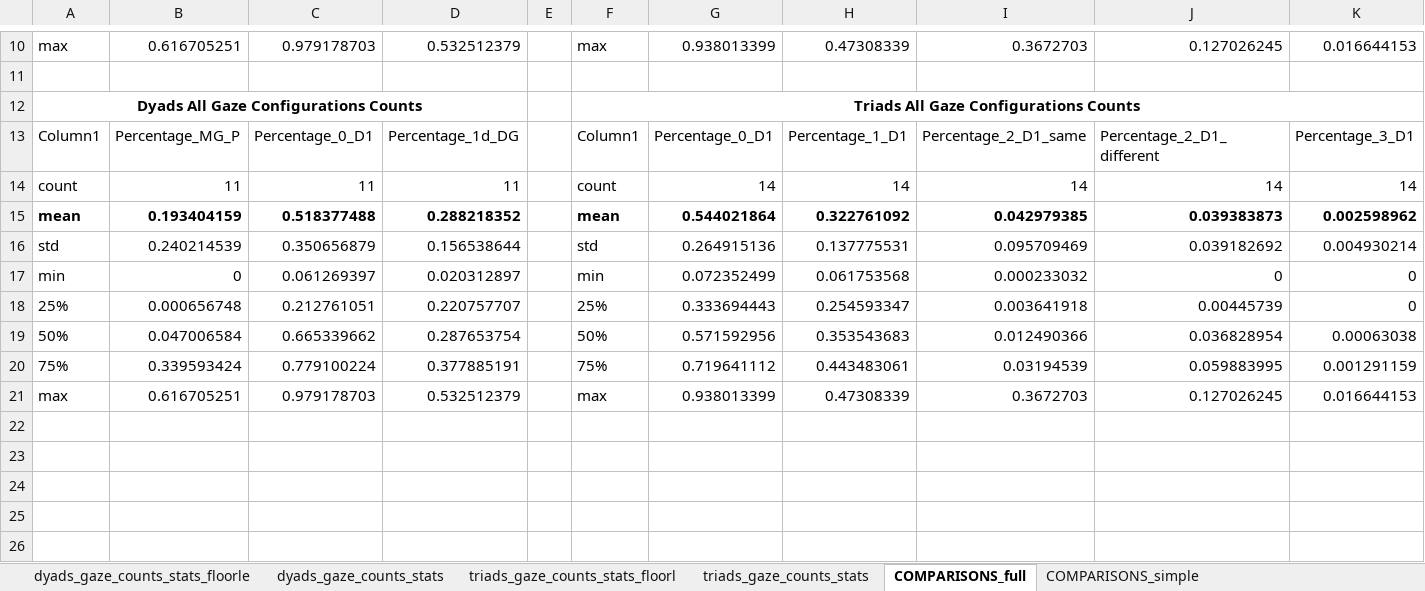
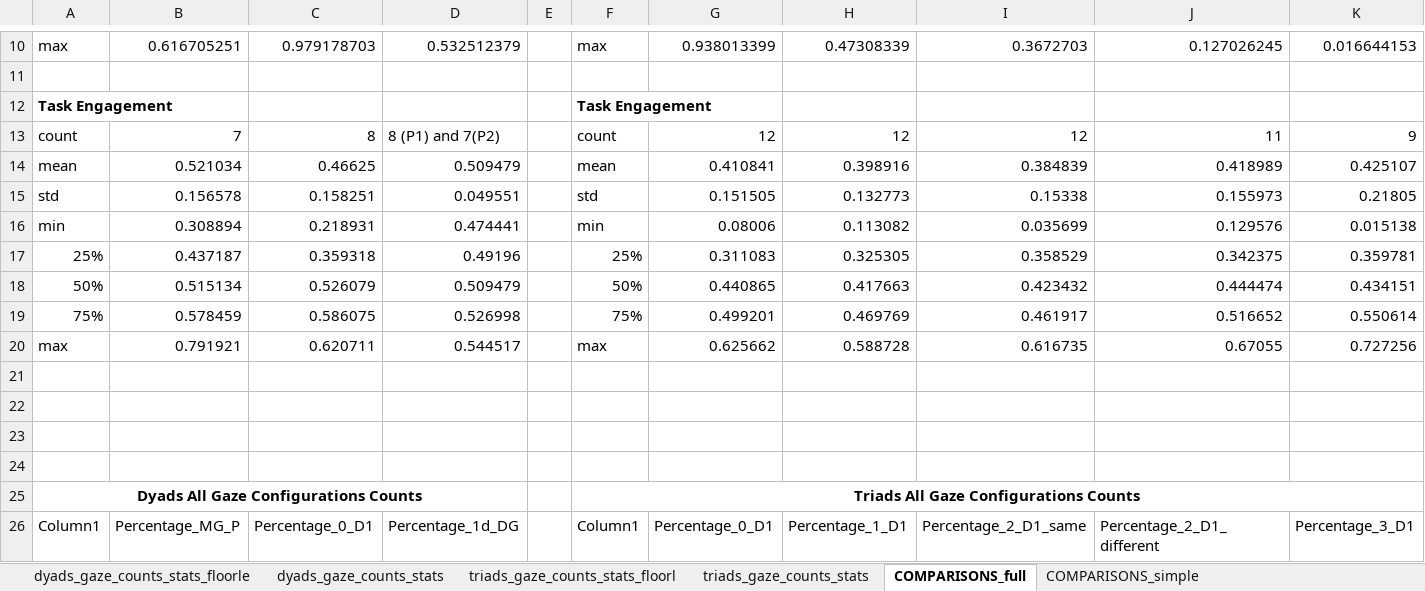
Before and after one commit to carlotes247/vilearn_ml, an Excel workbook: Recordings/SavedData/gaze_counts/gaze_counts_stats.xlsx, sheet COMPARISONS_full, drawn as a sheet; only a part is shown, gaps mark what is left out; the shorter side is filled out with more unchanged rows; values as stored, in another font and other column widths than the file's, no borders; table styles not drawn; rows hold the shown columns only; the diff names each change by its address in the sheet, - before the commit and + after, or states it on an @@ line.

Commit message:
Calculated task engagement vs gaze feature averages

```diff
--- a/Recordings/SavedData/gaze_counts/gaze_counts_stats.xlsx (sheet COMPARISONS_full)
+++ b/Recordings/SavedData/gaze_counts/gaze_counts_stats.xlsx (sheet COMPARISONS_full)
+row 12: Task Engagement |  |  |  |  | Task Engagement
+row 13: count | 7 | 8 | 8 (P1) and 7(P2) |  | count | 12 | 12 | 12 | 11 | 9
+row 14: mean | 0.521034 | 0.46625 | 0.509479 |  | mean | 0.410841 | 0.398916 | 0.384839 | 0.418989 | 0.425107
+row 15: std | 0.156578 | 0.158251 | 0.049551 |  | std | 0.151505 | 0.132773 | 0.15338 | 0.155973 | 0.21805
+row 16: min | 0.308894 | 0.218931 | 0.474441 |  | min | 0.08006 | 0.113082 | 0.035699 | 0.129576 | 0.015138
+row 17: 25% | 0.437187 | 0.359318 | 0.49196 |  | 25% | 0.311083 | 0.325305 | 0.358529 | 0.342375 | 0.359781
+row 18: 50% | 0.515134 | 0.526079 | 0.509479 |  | 50% | 0.440865 | 0.417663 | 0.423432 | 0.444474 | 0.434151
+row 19: 75% | 0.578459 | 0.586075 | 0.526998 |  | 75% | 0.499201 | 0.469769 | 0.461917 | 0.516652 | 0.550614
+row 20: max | 0.791921 | 0.620711 | 0.544517 |  | max | 0.625662 | 0.588728 | 0.616735 | 0.67055 | 0.727256
+row 21: (empty)
+row 22: (empty)
+row 23: (empty)
+row 24: (empty)
```
Also changed, not shown: 2 other files.
